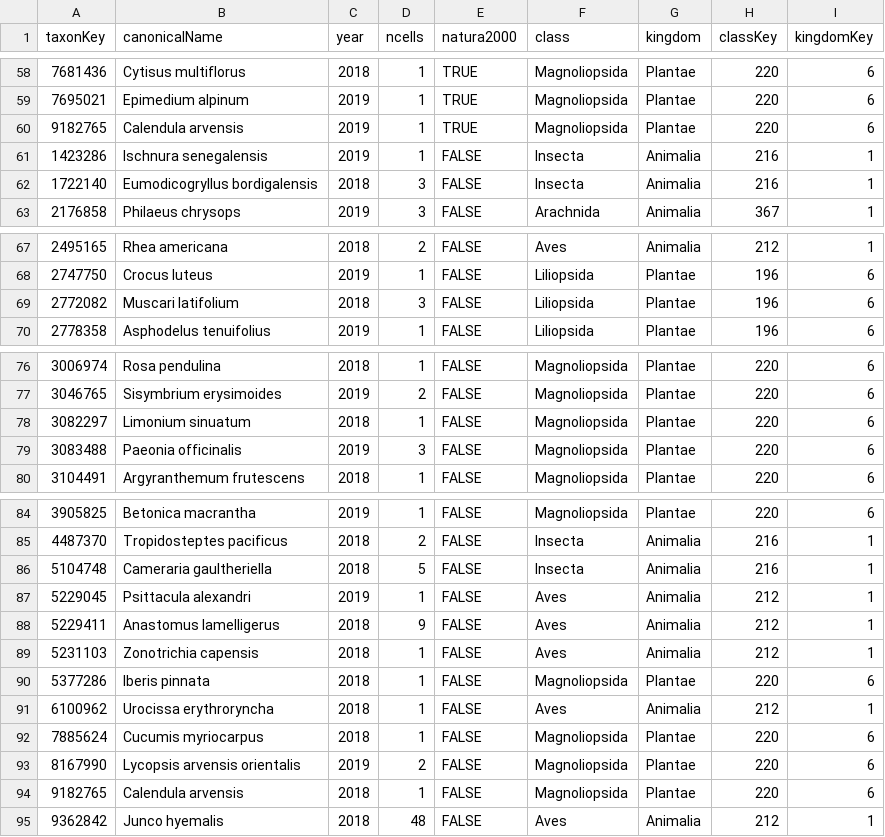
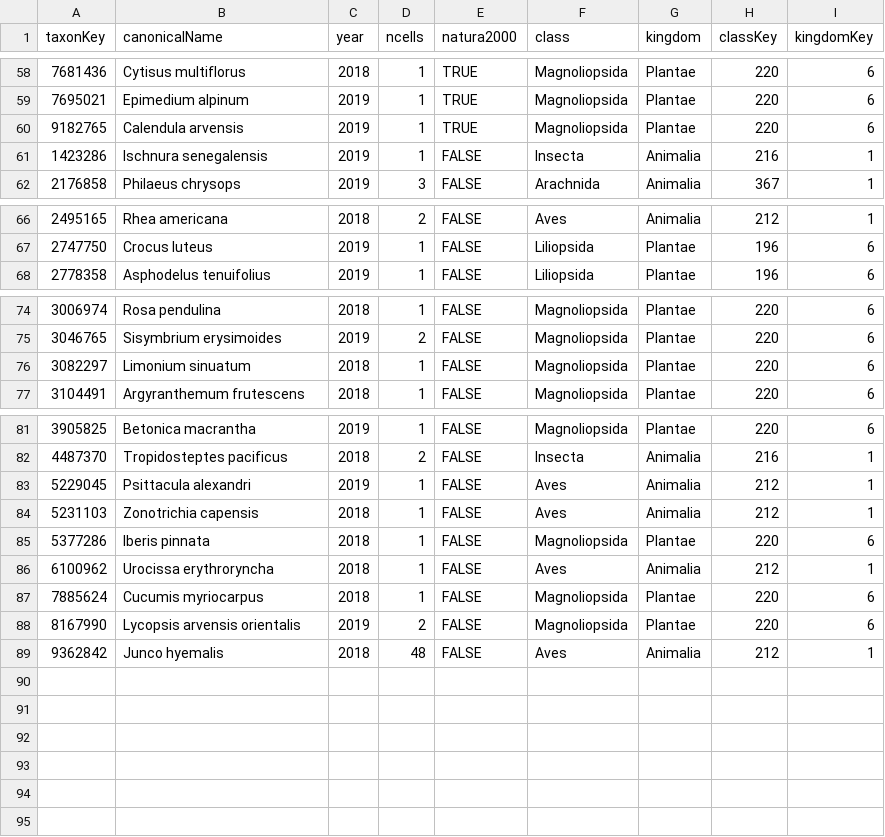
Before and after one commit to trias-project/occurrence, a TSV file: data/output/appearing_taxa.tsv, drawn as a sheet; only a part is shown, gaps mark what is left out; the diff names each change by its address in the sheet, - before the commit and + after, or states it on an @@ line.

```diff
--- a/data/output/appearing_taxa.tsv
+++ b/data/output/appearing_taxa.tsv
-row 62: 1722140 | Eumodicogryllus bordigalensis | 2018 | 3 | FALSE | Insecta | Animalia | 216 | 1
-row 69: 2772082 | Muscari latifolium | 2018 | 3 | FALSE | Liliopsida | Plantae | 196 | 6
-row 79: 3083488 | Paeonia officinalis | 2019 | 3 | FALSE | Magnoliopsida | Plantae | 220 | 6
-row 86: 5104748 | Cameraria gaultheriella | 2018 | 5 | FALSE | Insecta | Animalia | 216 | 1
-row 88: 5229411 | Anastomus lamelligerus | 2018 | 9 | FALSE | Aves | Animalia | 212 | 1
-row 94: 9182765 | Calendula arvensis | 2018 | 1 | FALSE | Magnoliopsida | Plantae | 220 | 6
```
Also changed, not shown: data/output/present_taxa_without_occurrences.tsv, data/output/reappearing_taxa.tsv, 1 other file.
